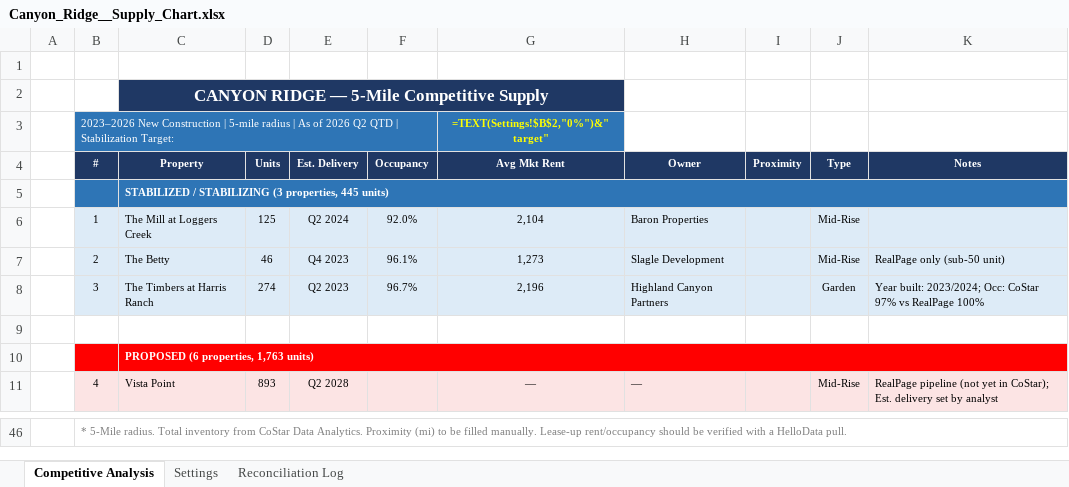
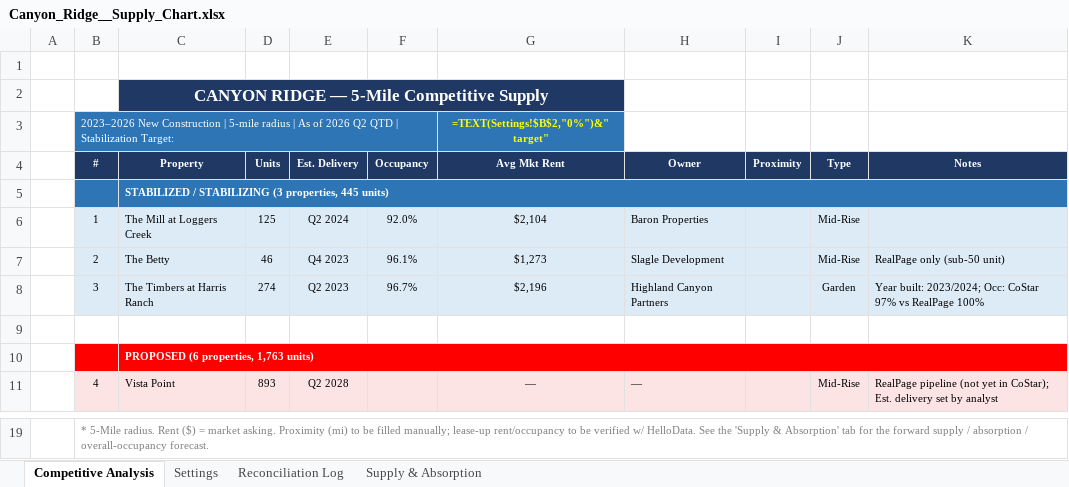
Before and after one commit to rich-f-ritter/Supply-Chart, an Excel workbook: output/Canyon_Ridge__Supply_Chart.xlsx, sheet Competitive Analysis, drawn as a sheet; only a part is shown, gaps mark what is left out; values as stored, in another font and other column widths than the file's, no borders; formulas without a stored value are shown as written; addresses are those after the commit; the diff covers the shown part only; the diff names each change by its address in the sheet, - before the commit and + after, or states it on an @@ line.

```diff
--- a/output/Canyon_Ridge__Supply_Chart.xlsx (sheet Competitive Analysis)
+++ b/output/Canyon_Ridge__Supply_Chart.xlsx (sheet Competitive Analysis)
+sheet tab: Supply & Absorption
-G6 (Avg Mkt Rent): 2,104
+G6 (Avg Mkt Rent): $2,104
-G7 (Avg Mkt Rent): 1,273
+G7 (Avg Mkt Rent): $1,273
-G8 (Avg Mkt Rent): 2,196
+G8 (Avg Mkt Rent): $2,196
-B19 (#): …5-Mile radius. Total inventory from CoStar Data Analytics. Proximity (mi) to be filled manually. Lease-up rent/occupancy should be verified with a HelloData pull.
+B19 (#): …5-Mile radius. Rent ($) = market asking. Proximity (mi) to be filled manually; lease-up rent/occupancy to be verified w/ HelloData. See the 'Supply & Absorption' tab for the forward supply / absorption / overall-occupancy forecast.
```
Also changed, not shown: 27 removed rows elsewhere in this sheet, examples/bella_mirage/CoStar_5mi_Data_Analytics.xlsx, output/Bella_Mirage__Supply_Chart.xlsx, 3 other files.
